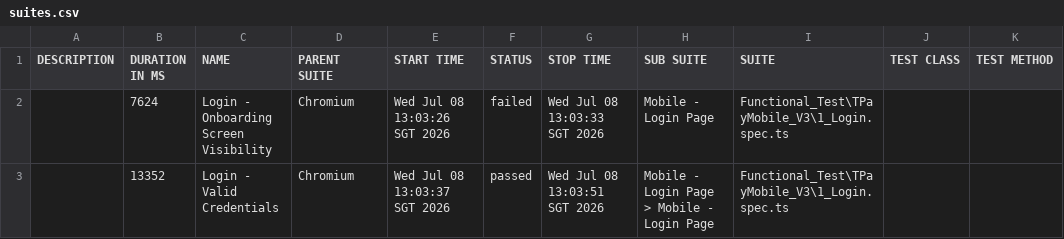
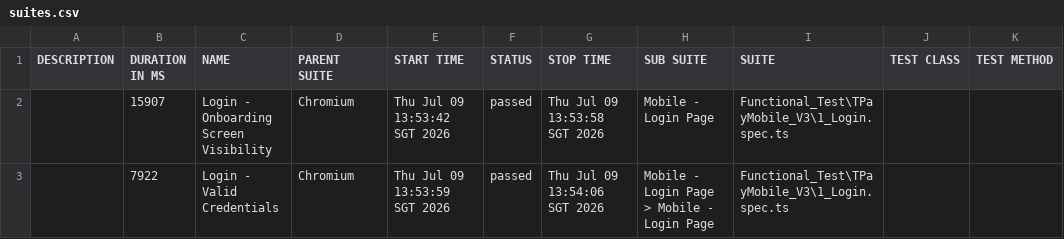
Before and after one commit to jmendozaqa24/TraxionPay-V3, a CSV file: data/suites.csv, drawn as a sheet.

```diff
--- a/data/suites.csv
+++ b/data/suites.csv
@@ -1,3 +1,3 @@
 "DESCRIPTION","DURATION IN MS","NAME","PARENT SUITE","START TIME","STATUS","STOP TIME","SUB SUITE","SUITE","TEST CLASS","TEST METHOD"
-"","7624","Login - Onboarding Screen Visibility","Chromium","Wed Jul 08 13:03:26 SGT 2026","failed","Wed Jul 08 13:03:33 SGT 2026","Mobile - Login Page","Functional_Test\TPayMobile_V3\1_Login.spec.ts","",""
-"","13352","Login - Valid Credentials","Chromium","Wed Jul 08 13:03:37 SGT 2026","passed","Wed Jul 08 13:03:51 SGT 2026","Mobile - Login Page > Mobile - Login Page","Functional_Test\TPayMobile_V3\1_Login.spec.ts","",""
+"","15907","Login - Onboarding Screen Visibility","Chromium","Thu Jul 09 13:53:42 SGT 2026","passed","Thu Jul 09 13:53:58 SGT 2026","Mobile - Login Page","Functional_Test\TPayMobile_V3\1_Login.spec.ts","",""
+"","7922","Login - Valid Credentials","Chromium","Thu Jul 09 13:53:59 SGT 2026","passed","Thu Jul 09 13:54:06 SGT 2026","Mobile - Login Page > Mobile - Login Page","Functional_Test\TPayMobile_V3\1_Login.spec.ts","",""
```
Also changed, not shown: 38 other files.
